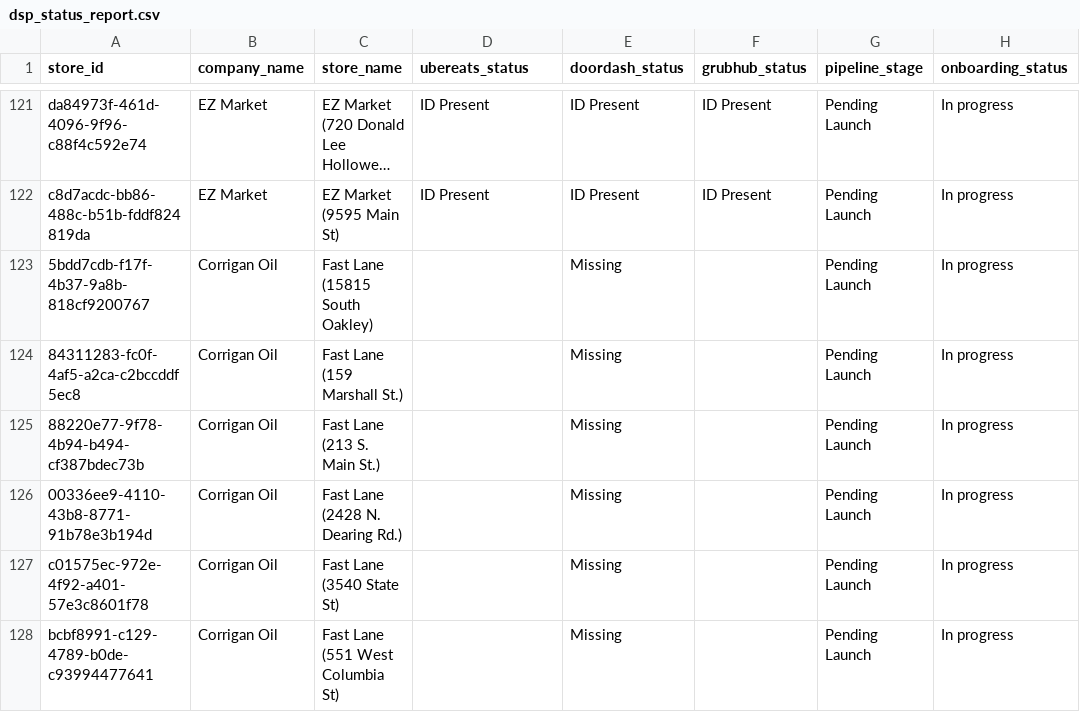
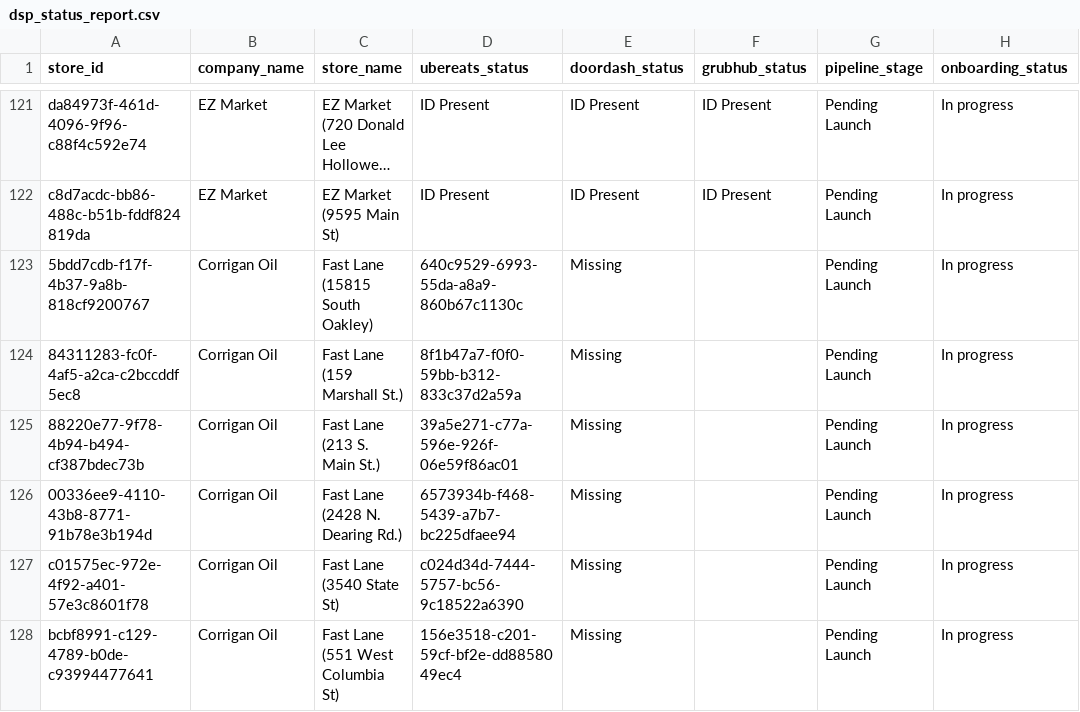
Before and after one commit to bradbishop1978/dsp-id-tracker, a CSV file: dsp_status_report.csv, drawn as a sheet; only a part is shown, gaps mark what is left out; long unchanged cells end in …; the diff covers the shown part only; the diff names each change by its address in the sheet, - before the commit and + after, or states it on an @@ line.

```diff
--- a/dsp_status_report.csv
+++ b/dsp_status_report.csv
-D123 (ubereats_status): (empty)
+D123 (ubereats_status): 640c9529-6993-55da-a8a9-860b67c1130c
-D124 (ubereats_status): (empty)
+D124 (ubereats_status): 8f1b47a7-f0f0-59bb-b312-833c37d2a59a
-D125 (ubereats_status): (empty)
+D125 (ubereats_status): 39a5e271-c77a-596e-926f-06e59f86ac01
-D126 (ubereats_status): (empty)
+D126 (ubereats_status): 6573934b-f468-5439-a7b7-bc225dfaee94
-D127 (ubereats_status): (empty)
+D127 (ubereats_status): c024d34d-7444-5757-bc56-9c18522a6390
-D128 (ubereats_status): (empty)
+D128 (ubereats_status): 156e3518-c201-59cf-bf2e-dd8858049ec4
```
Also changed, not shown: 49 edited cells elsewhere in this file.
